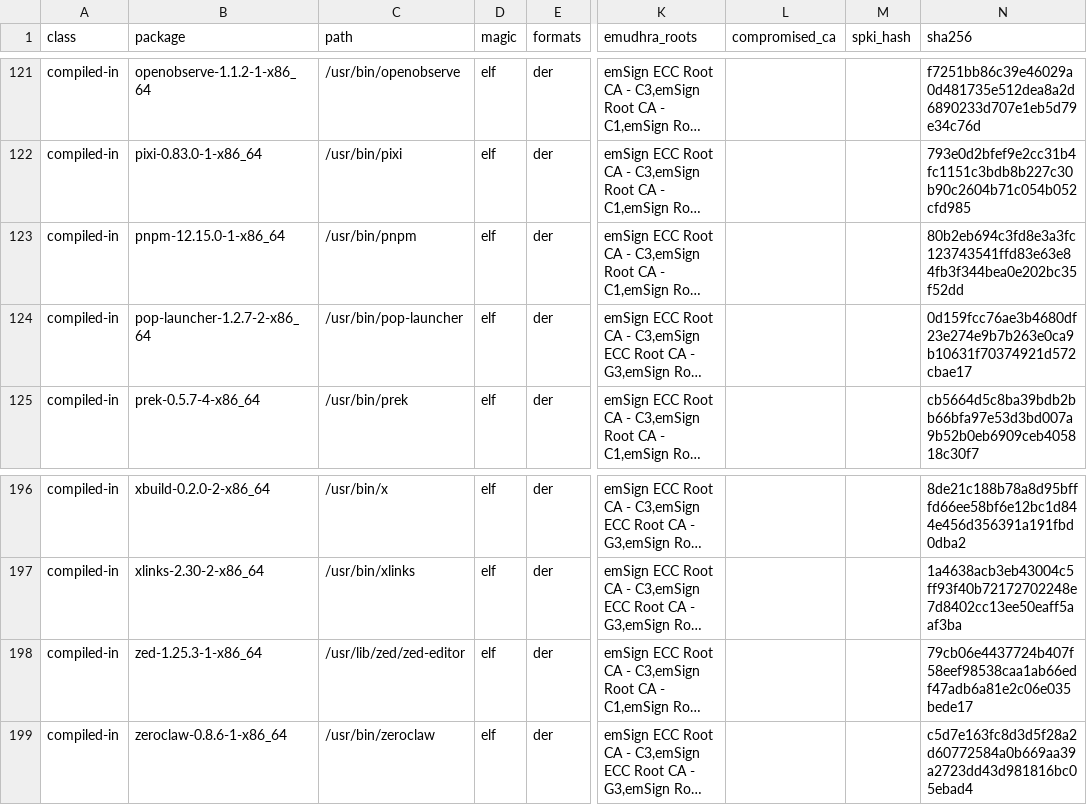
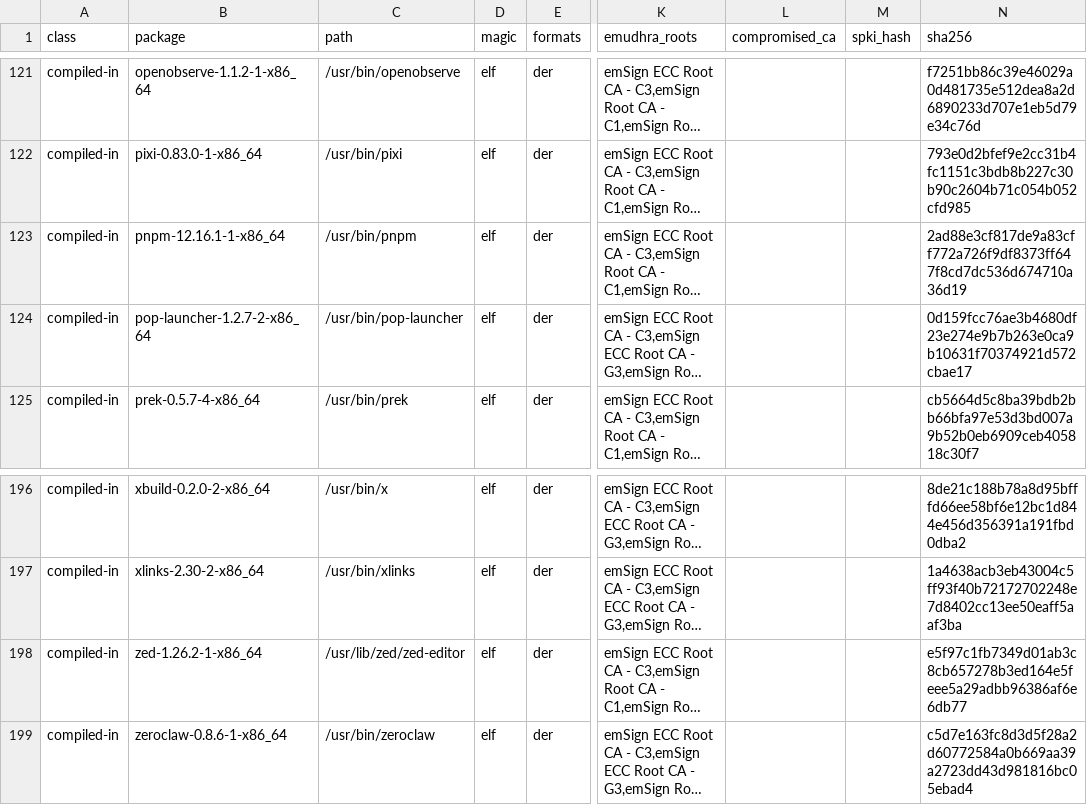
Before and after one commit to 0x9fff00/cacert-scan, a TSV file: report-arch/findings.tsv, drawn as a sheet; only a part is shown, gaps mark what is left out; long unchanged cells end in …; the diff names each change by its address in the sheet, - before the commit and + after, or states it on an @@ line.

```diff
--- a/report-arch/findings.tsv
+++ b/report-arch/findings.tsv
-B123 (package): pnpm-12.15.0-1-x86_64
+B123 (package): pnpm-12.16.1-1-x86_64
-N123 (sha256): 80b2eb694c3fd8e3a3fc123743541ffd83e63e84fb3f344bea0e202bc35f52dd
+N123 (sha256): 2ad88e3cf817de9a83cff772a726f9df8373ff647f8cd7dc536d674710a36d19
-B198 (package): zed-1.25.3-1-x86_64
+B198 (package): zed-1.26.2-1-x86_64
-N198 (sha256): 79cb06e4437724b407f58eef98538caa1ab66edf47adb6a81e2c06e035bede17
+N198 (sha256): e5f97c1fb7349d01ab3c8cb657278b3ed164e5feee5a29adbb96386af6e6db77
```
Also changed, not shown: report-arch/packages.tsv.
